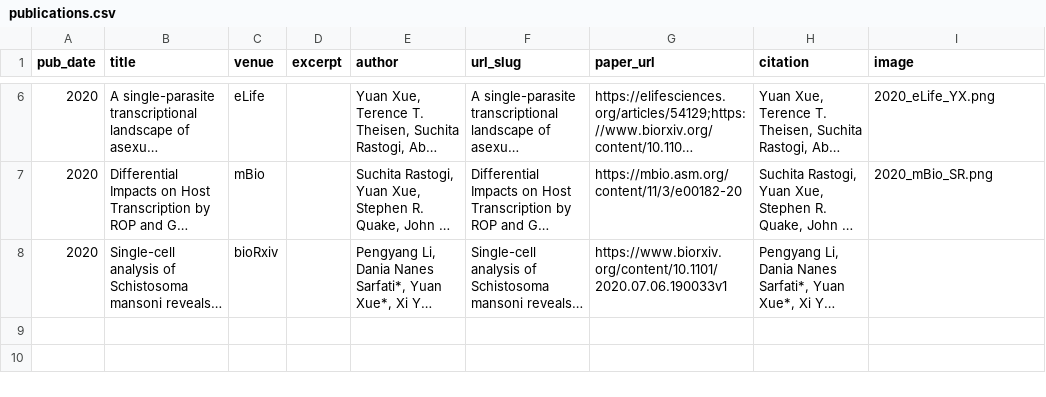
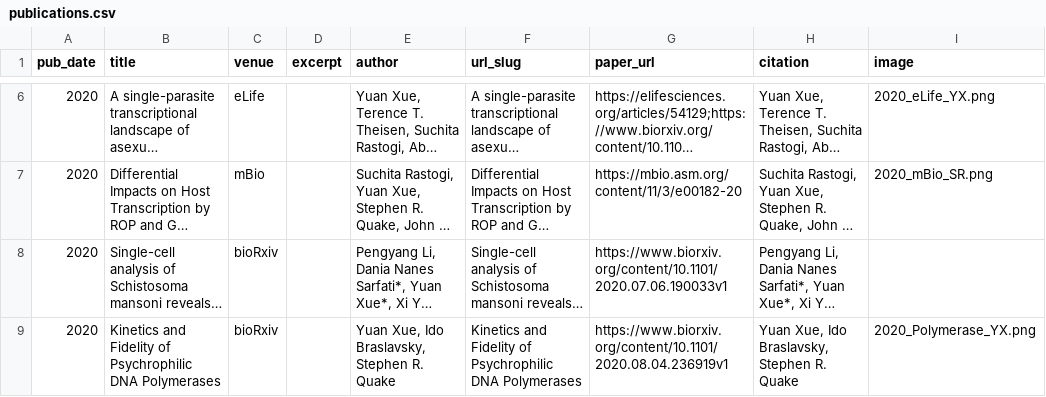
Before and after one commit to xuesoso/xuesoso.github.io, a CSV file: markdown_generator/publications.csv, drawn as a sheet; only a part is shown, gaps mark what is left out; long unchanged cells end in …; the diff names each change by its address in the sheet, - before the commit and + after, or states it on an @@ line.

Commit message:
updated new publications

```diff
--- a/markdown_generator/publications.csv
+++ b/markdown_generator/publications.csv
+row 9: 2020 | Kinetics and Fidelity of Psychrophilic DNA Polymerases | bioRxiv |  | Yuan Xue, Ido Braslavsky, Stephen R. Quake | Kinetics and Fidelity of Psychrophilic DNA Polymerases | https://www.biorxiv.org/content/10.1101/2020.08.04.236919v1 | Yuan Xue, Ido Braslavsky, Stephen R. Quake | 2020_Polymerase_YX.png
```
Also changed, not shown: 6 other files.
